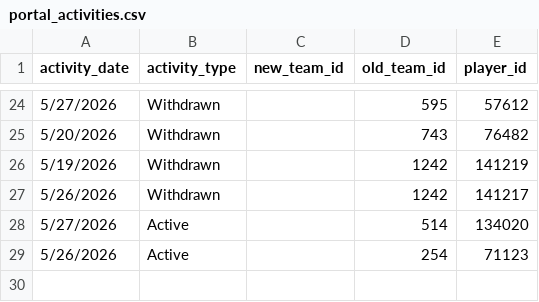
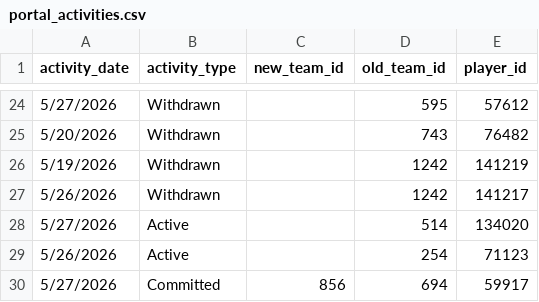
Before and after one commit to JasonR64A/chart-builder, a CSV file: data/portal_activities.csv, drawn as a sheet; only a part is shown, gaps mark what is left out.

```diff
--- a/data/portal_activities.csv
+++ b/data/portal_activities.csv
@@ -29 +29,2 @@ activity_date,activity_type,new_team_id,old_team_id,player_id
 5/26/2026,Active,,254,71123
+5/27/2026,Committed,856,694,59917
```
Also changed, not shown: data/portal_rank_team.csv, 1 other file.
